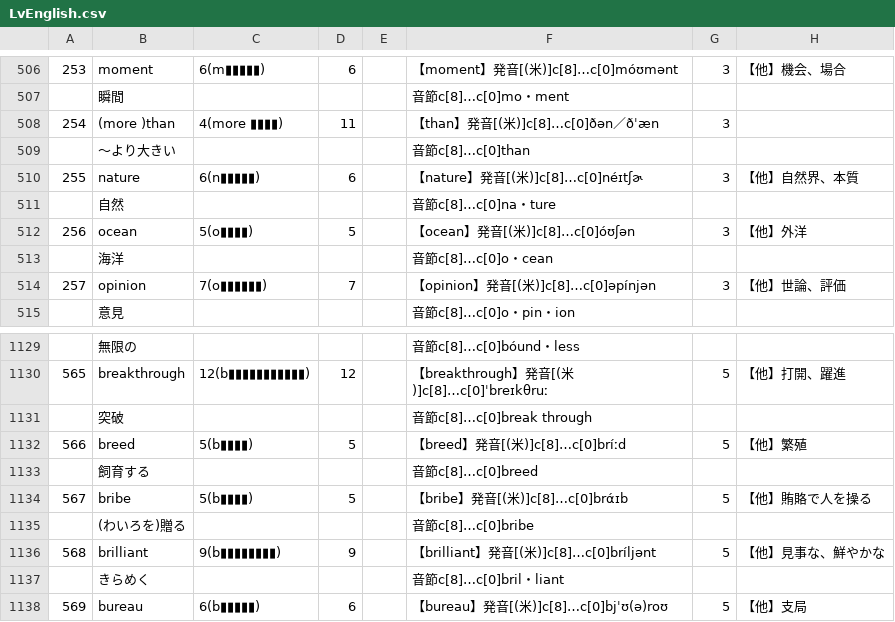
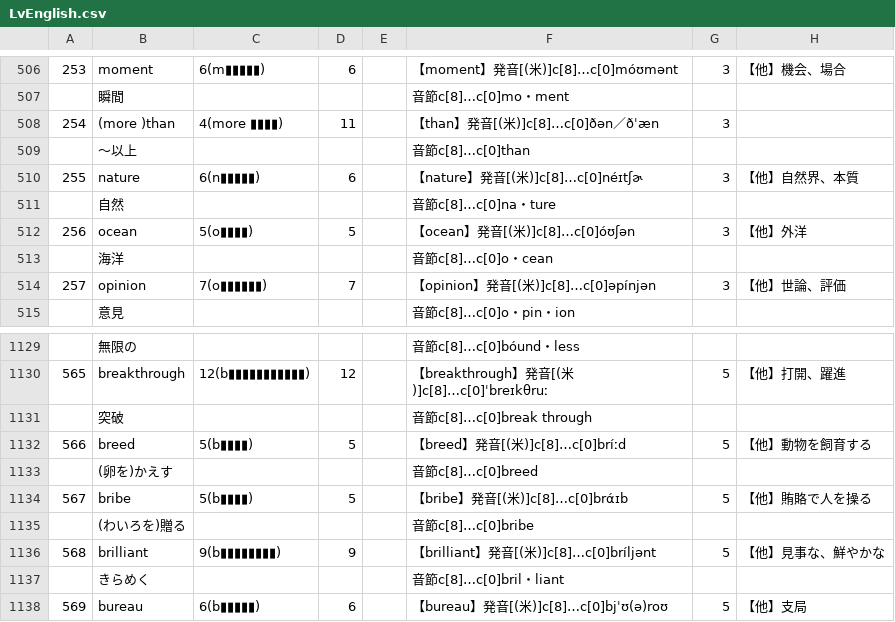
Before and after one commit to Formidi/KanzideGoQuestionApp, a CSV file: excelData/LvEnglish.csv, drawn as a sheet; only a part is shown, gaps mark what is left out; the diff names each change by its address in the sheet, - before the commit and + after, or states it on an @@ line.

```diff
--- a/excelData/LvEnglish.csv
+++ b/excelData/LvEnglish.csv
-B509: ～より大きい
+B509: ～以上
-H1132: 【他】繁殖
+H1132: 【他】動物を飼育する
-B1133: 飼育する
+B1133: (卵を)かえす
```
Also changed, not shown: 26 other files.
